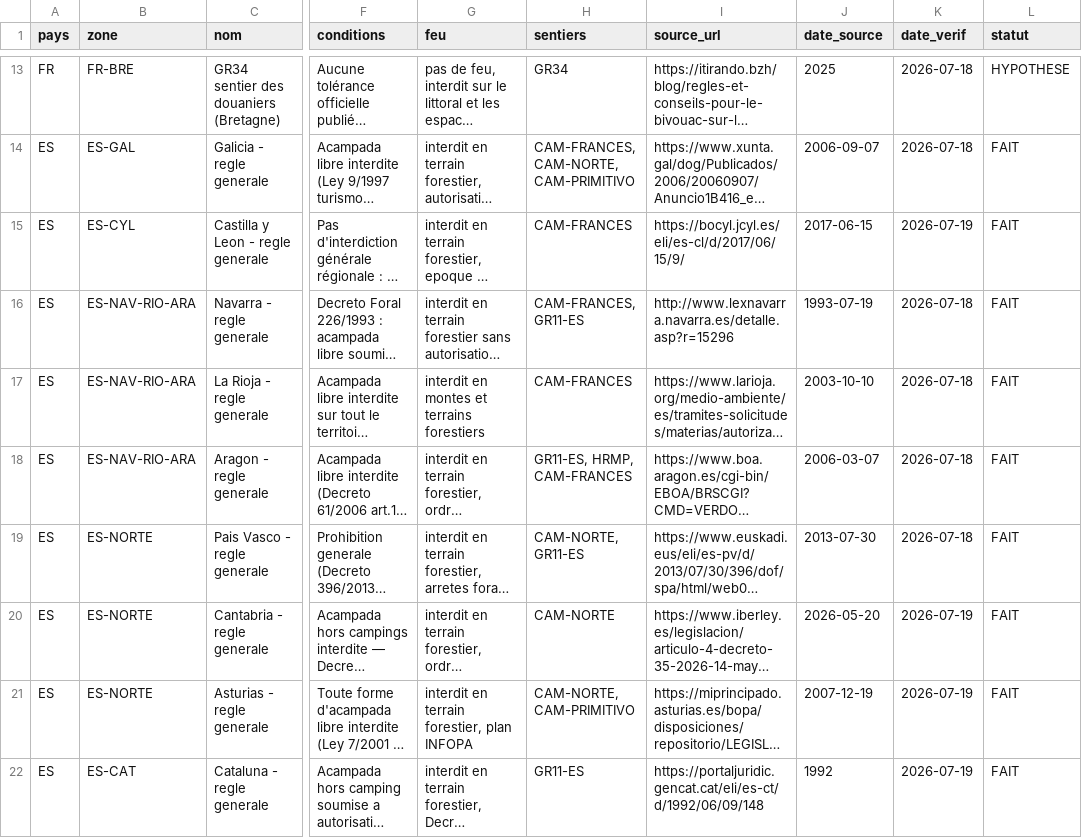
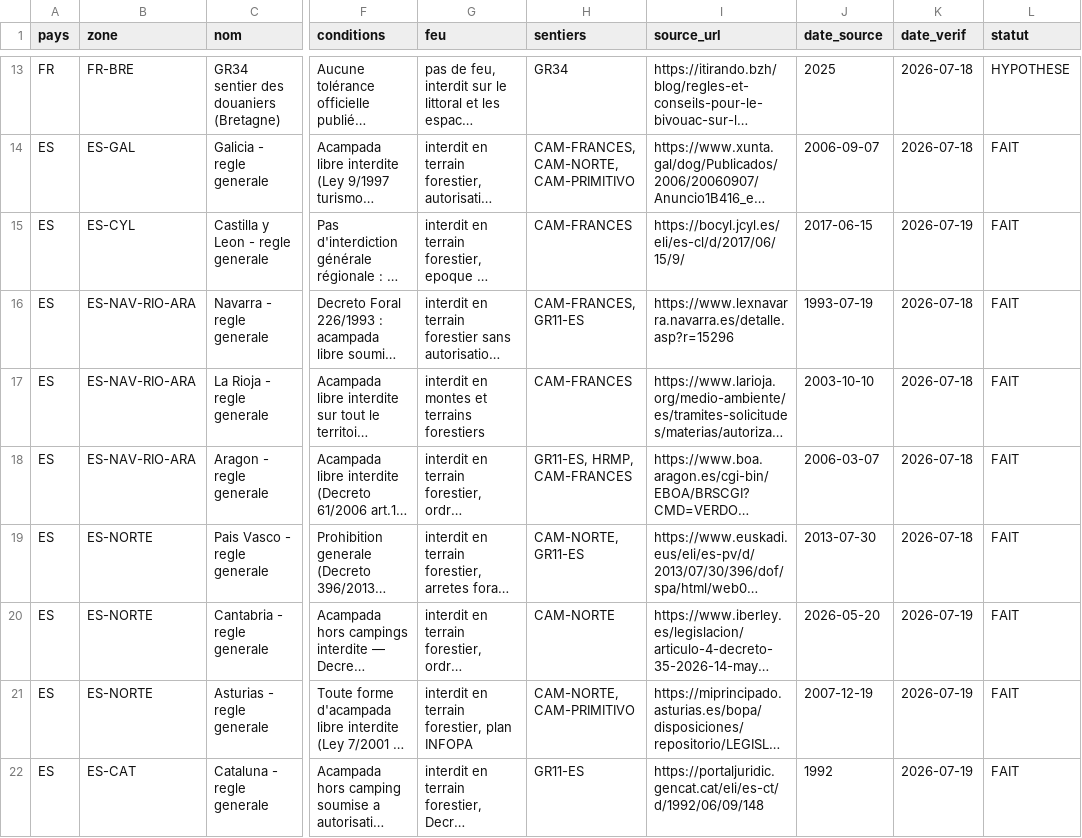
Before and after one commit to clementaes-omw/veille-sentiers-europe, a CSV file: referentiel/bivouac.csv, drawn as a sheet; only a part is shown, gaps mark what is left out; long unchanged cells end in …; the diff names each change by its address in the sheet, - before the commit and + after, or states it on an @@ line.

```diff
--- a/referentiel/bivouac.csv
+++ b/referentiel/bivouac.csv
-I16 (source_url): http://www.lexnavarra.navarra.es/detalle.asp?r=15296
+I16 (source_url): https://www.lexnavarra.navarra.es/detalle.asp?r=15296
```
Also changed, not shown: 3 other files.
